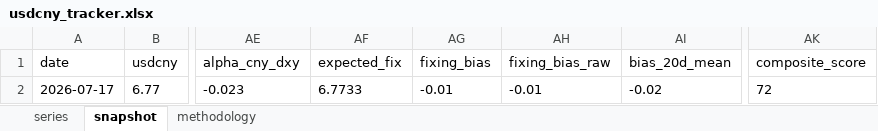
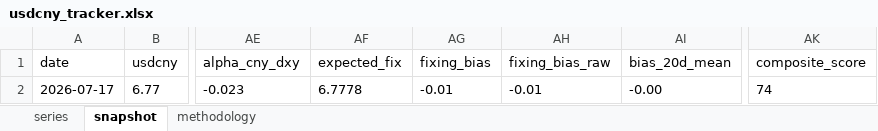
Before and after one commit to erickviann1-dev/usdcny-tracker, an Excel workbook: docs/usdcny_tracker.xlsx, sheet snapshot, drawn as a sheet; only a part is shown, gaps mark what is left out; values as stored, in another font and other column widths than the file's, no borders; the diff names each change by its address in the sheet, - before the commit and + after, or states it on an @@ line.

```diff
--- a/docs/usdcny_tracker.xlsx (sheet snapshot)
+++ b/docs/usdcny_tracker.xlsx (sheet snapshot)
-AF2 (expected_fix): 6.7733
+AF2 (expected_fix): 6.7778
-AI2 (bias_20d_mean): -0.02
+AI2 (bias_20d_mean): -0.00
-AK2 (composite_score): 72
+AK2 (composite_score): 74
```
Also changed, not shown: sheet series, 3 other files.
